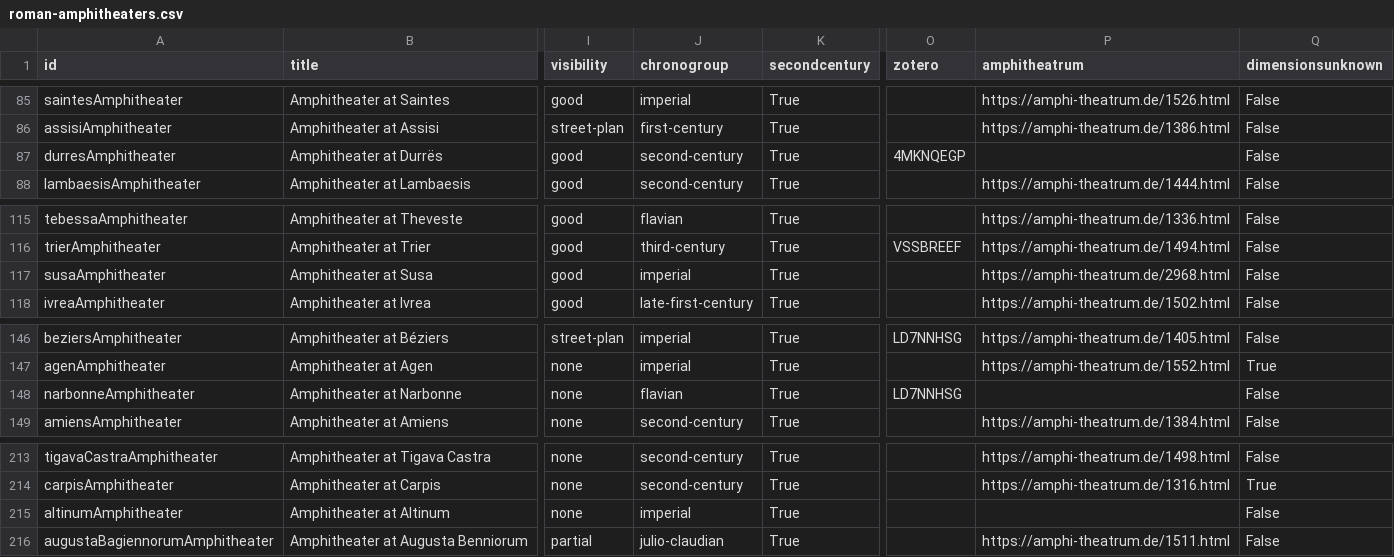
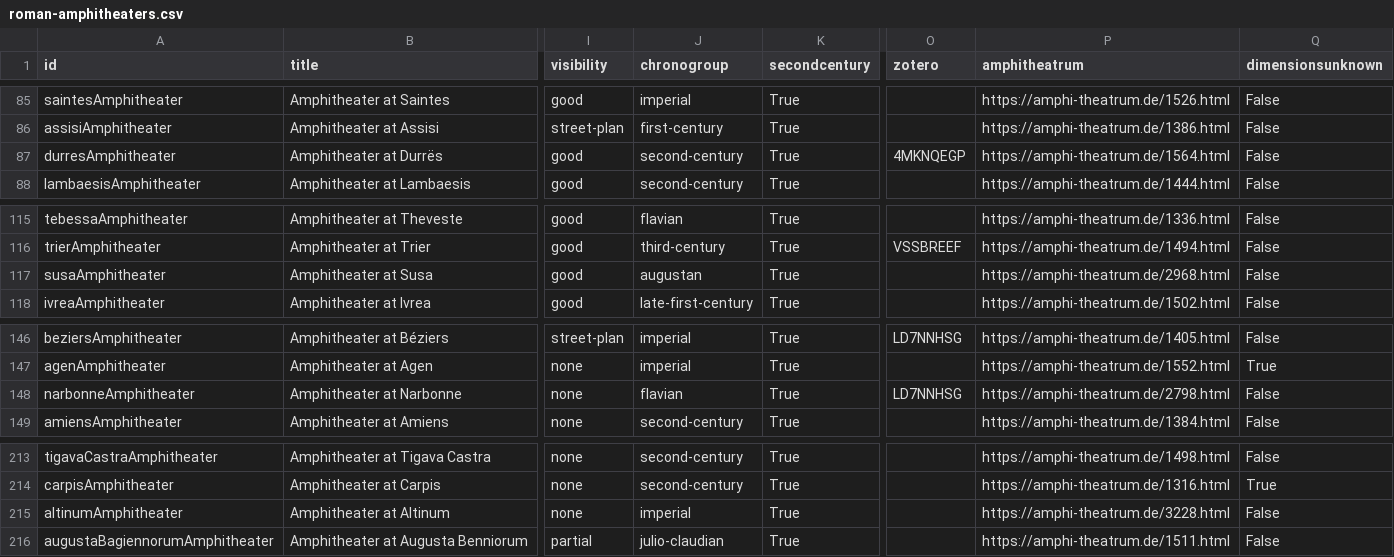
Before and after one commit to roman-amphitheaters/roman-amphitheaters, a CSV file: roman-amphitheaters.csv, drawn as a sheet; only a part is shown, gaps mark what is left out; the diff covers the shown part only; the diff names each change by its address in the sheet, - before the commit and + after, or states it on an @@ line.

```diff
--- a/roman-amphitheaters.csv
+++ b/roman-amphitheaters.csv
-P87 (amphitheatrum): (empty)
+P87 (amphitheatrum): https://amphi-theatrum.de/1564.html
-J117 (chronogroup): imperial
+J117 (chronogroup): augustan
-P148 (amphitheatrum): (empty)
+P148 (amphitheatrum): https://amphi-theatrum.de/2798.html
-P215 (amphitheatrum): (empty)
+P215 (amphitheatrum): https://amphi-theatrum.de/3228.html
```
Also changed, not shown: 1 added row and 10 edited cells elsewhere in this file, 5 other files.
